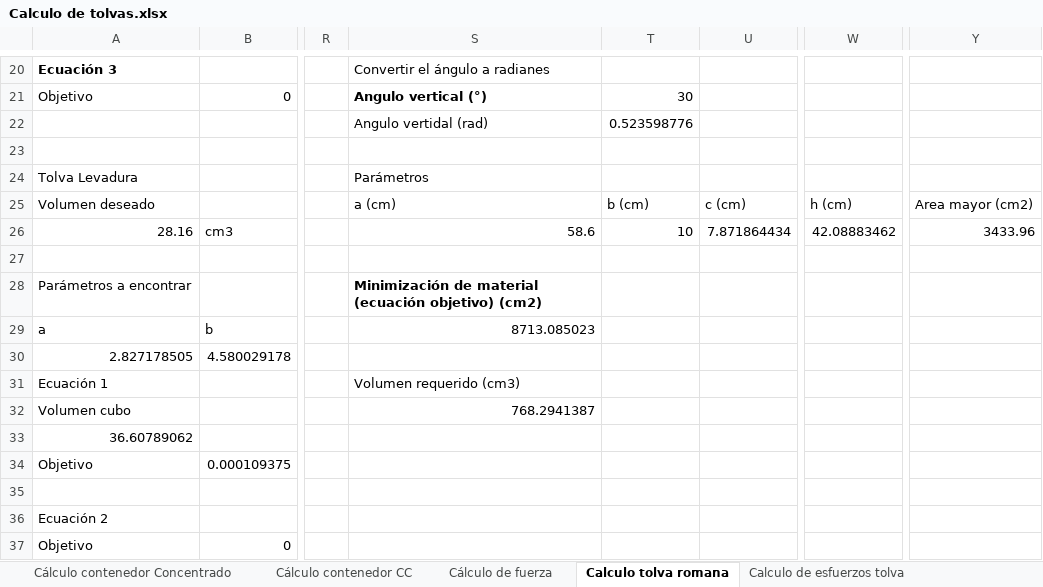
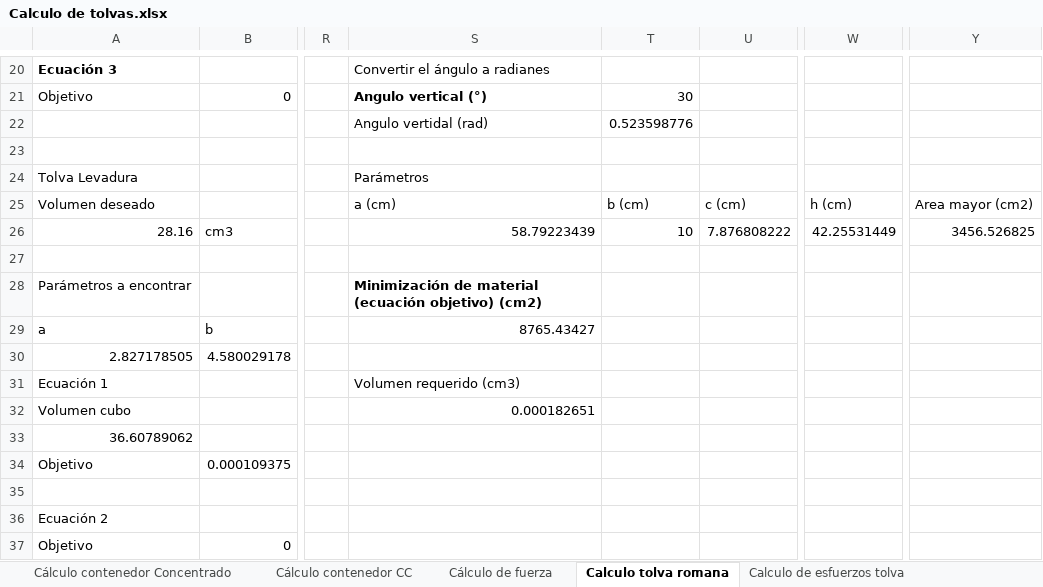
Before and after one commit to steveamena/Graduacion, an Excel workbook: Solución/Diseño Mecánico/Esclusas/Calculo de tolvas.xlsx, sheet Calculo tolva romana, drawn as a sheet; only a part is shown, gaps mark what is left out; values as stored, in another font and other column widths than the file's, no borders; the diff names each change by its address in the sheet, - before the commit and + after, or states it on an @@ line.

```diff
--- a/Solución/Diseño Mecánico/Esclusas/Calculo de tolvas.xlsx (sheet Calculo tolva romana)
+++ b/Solución/Diseño Mecánico/Esclusas/Calculo de tolvas.xlsx (sheet Calculo tolva romana)
-S26: 58.6
+S26: 58.79223439
-U26: 7.871864434
+U26: 7.876808222
-W26: 42.08883462
+W26: 42.25531449
-Y26: 3433.96
+Y26: 3456.526825
-S29: 8713.085023
+S29: 8765.43427
-S32: 768.2941387
+S32: 0.000182651
```
Also changed, not shown: sheet Calculo de esfuerzos tolva, 2 other files.
